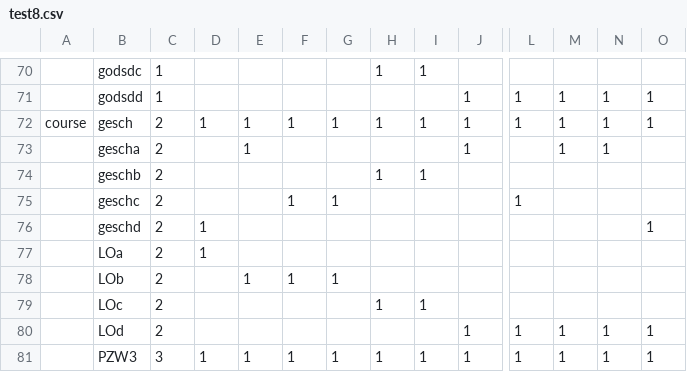
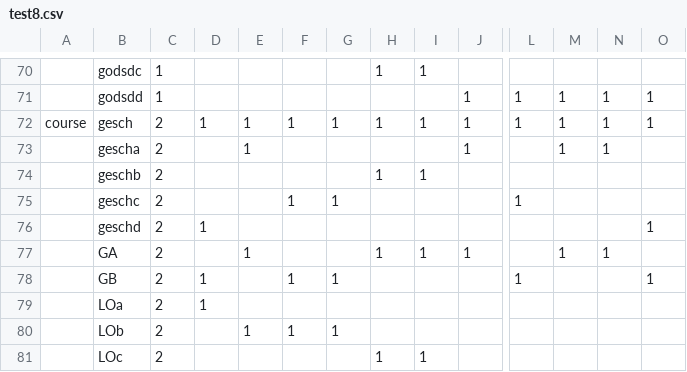
Before and after one commit to gfannes/pasta, a CSV file: test8.csv, drawn as a sheet; only a part is shown, gaps mark what is left out; the shorter side is filled out with more unchanged rows; rows hold the shown columns only; the diff names each change by its address in the sheet, - before the commit and + after, or states it on an @@ line.

```diff
--- a/test8.csv
+++ b/test8.csv
+row 77:  | GA | 2 |  | 1 |  |  | 1 | 1 | 1 |  | 1 | 1
+row 78:  | GB | 2 | 1 |  | 1 | 1 |  |  |  | 1 |  |  | 1
```
Also changed, not shown: 1 other file.
